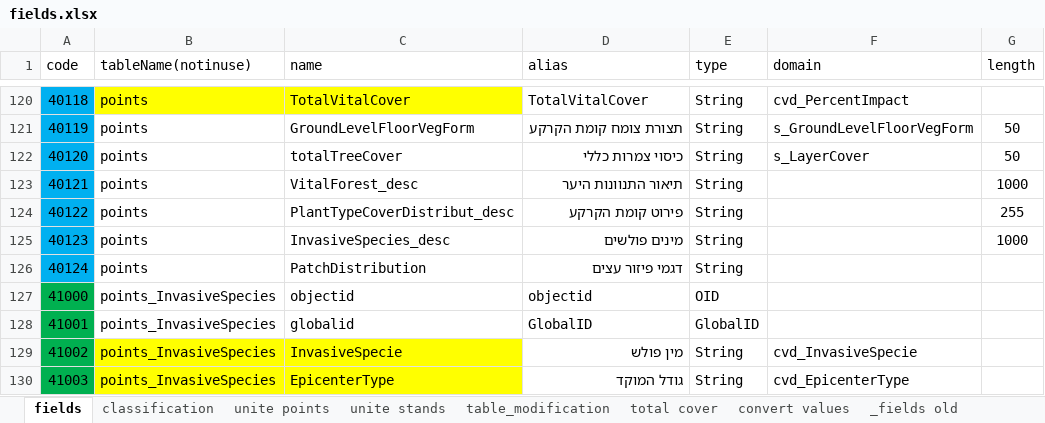
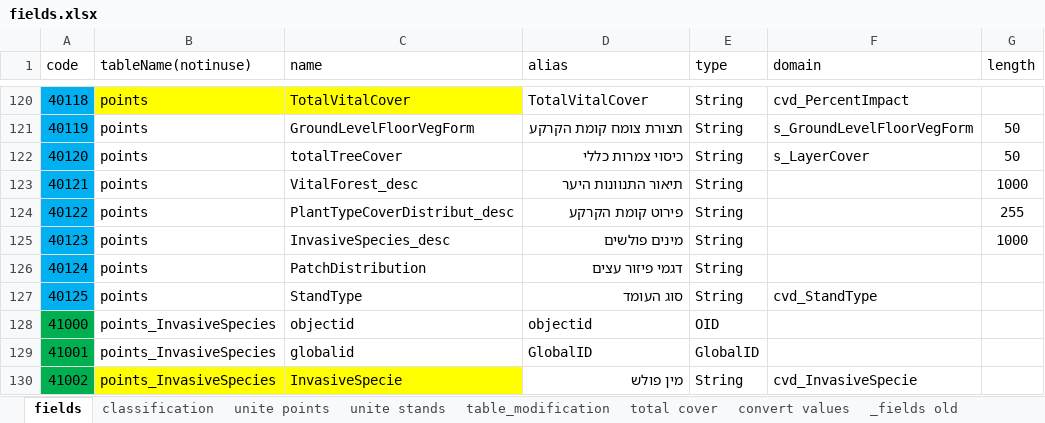
Before and after one commit to keren-harel/Deshe, an Excel workbook: DesheTools/configuration/fields.xlsx, sheet fields, drawn as a sheet; only a part is shown, gaps mark what is left out; the shorter side is filled out with more unchanged rows; values as stored, in another font and other column widths than the file's, no borders; table styles not drawn; the diff names each change by its address in the sheet, - before the commit and + after, or states it on an @@ line.

Commit message:
standtype (section #43)

```diff
--- a/DesheTools/configuration/fields.xlsx (sheet fields)
+++ b/DesheTools/configuration/fields.xlsx (sheet fields)
+row 127: 40125 | points | StandType | סוג העומד | String | cvd_StandType
```
Also changed, not shown: sheet total cover, sheet classification, sheet unite stands, sheet unite points, 8 other files.
